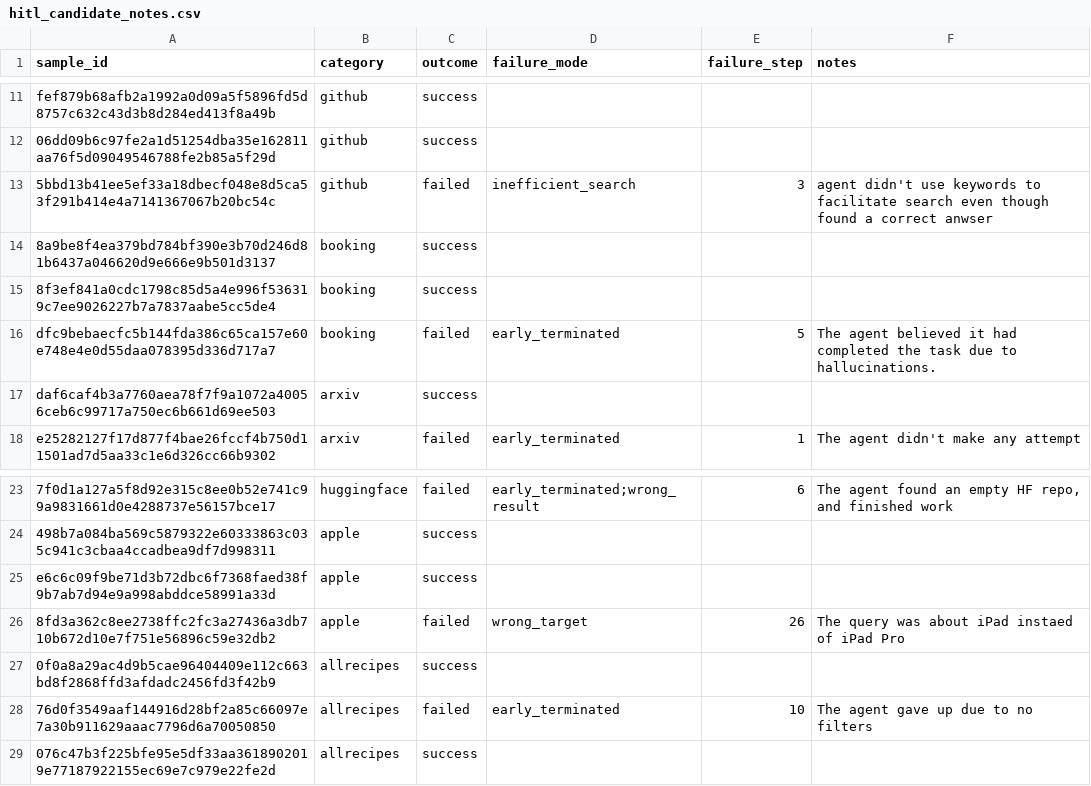
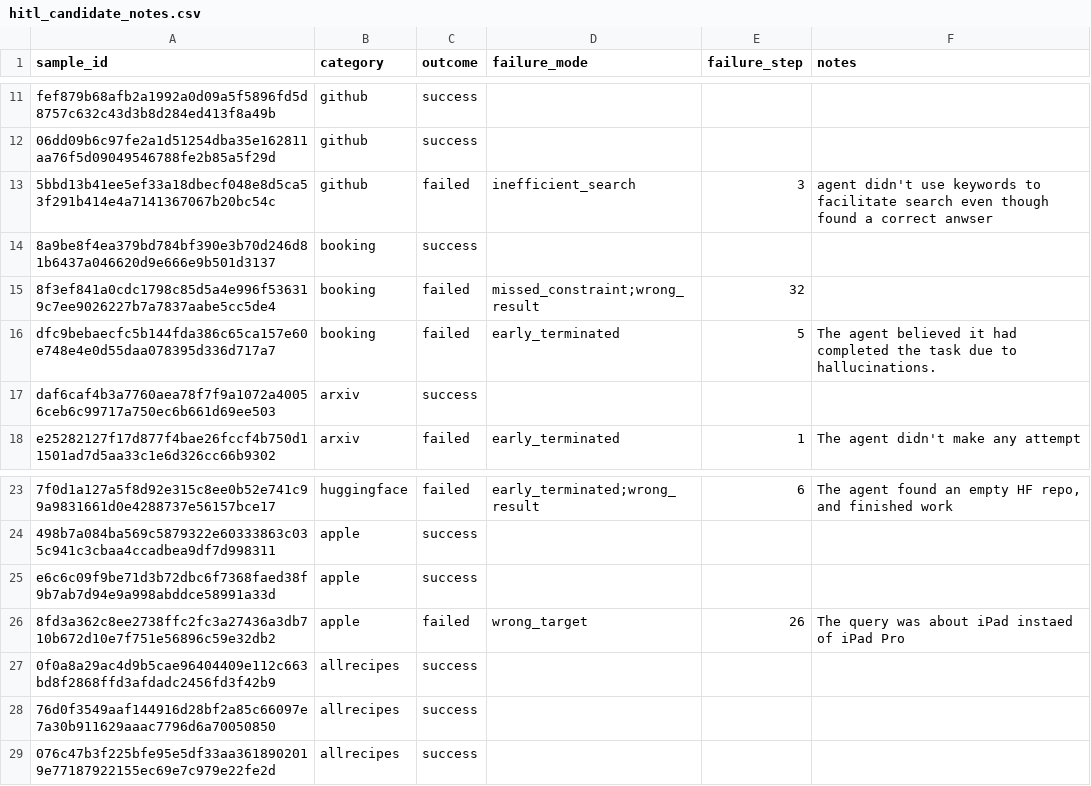
Before and after one commit to X1nzhe/Trajecta, a CSV file: data/hitl_candidate_notes.csv, drawn as a sheet; only a part is shown, gaps mark what is left out.

```diff
--- a/data/hitl_candidate_notes.csv
+++ b/data/hitl_candidate_notes.csv
@@ -14,3 +14,3 @@ fef879b68afb2a1992a0d09a5f5896fd5d8757c632c43d3b8d284ed413f8a49b,github,success,
 8a9be8f4ea379bd784bf390e3b70d246d81b6437a046620d9e666e9b501d3137,booking,success,,,
-8f3ef841a0cdc1798c85d5a4e996f536319c7ee9026227b7a7837aabe5cc5de4,booking,success,,,
+8f3ef841a0cdc1798c85d5a4e996f536319c7ee9026227b7a7837aabe5cc5de4,booking,failed,missed_constraint;wrong_result,32,
 dfc9bebaecfc5b144fda386c65ca157e60e748e4e0d55daa078395d336d717a7,booking,failed,early_terminated,5,The agent believed it had completed the task due to hallucinations.
@@ -27,3 +27,3 @@ e6c6c09f9be71d3b72dbc6f7368faed38f9b7ab7d94e9a998abddce58991a33d,apple,success,,
 0f0a8a29ac4d9b5cae96404409e112c663bd8f2868ffd3afdadc2456fd3f42b9,allrecipes,success,,,
-76d0f3549aaf144916d28bf2a85c66097e7a30b911629aaac7796d6a70050850,allrecipes,failed,early_terminated,10,"The agent gave up due to no filters "
+76d0f3549aaf144916d28bf2a85c66097e7a30b911629aaac7796d6a70050850,allrecipes,success,,,""
 076c47b3f225bfe95e5df33aa3618902019e77187922155ec69e7c979e22fe2d,allrecipes,success,,,
```
Also changed, not shown: 21 other files.
